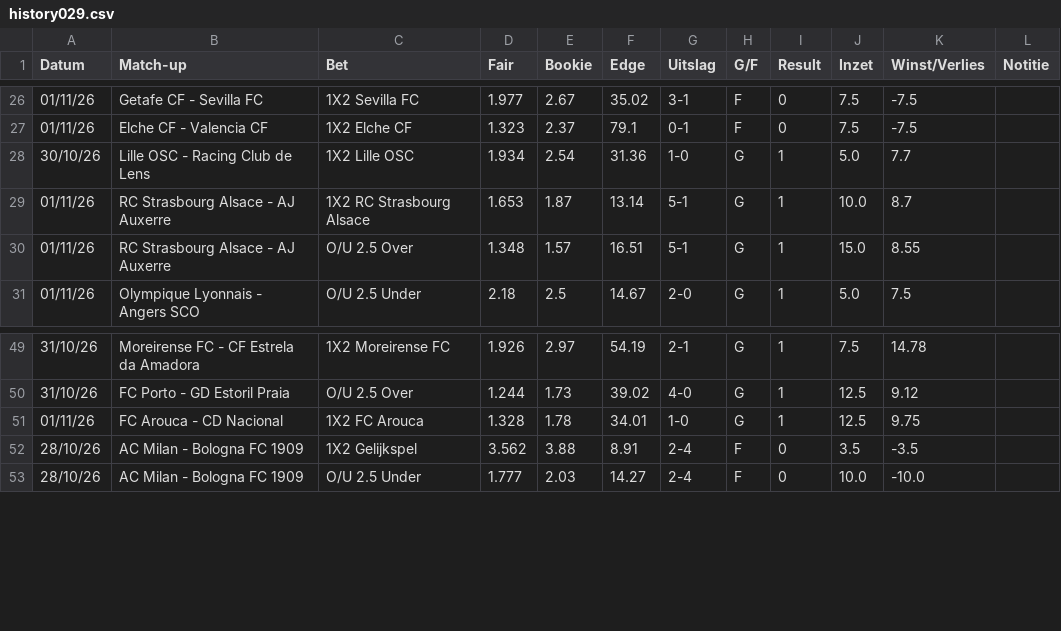
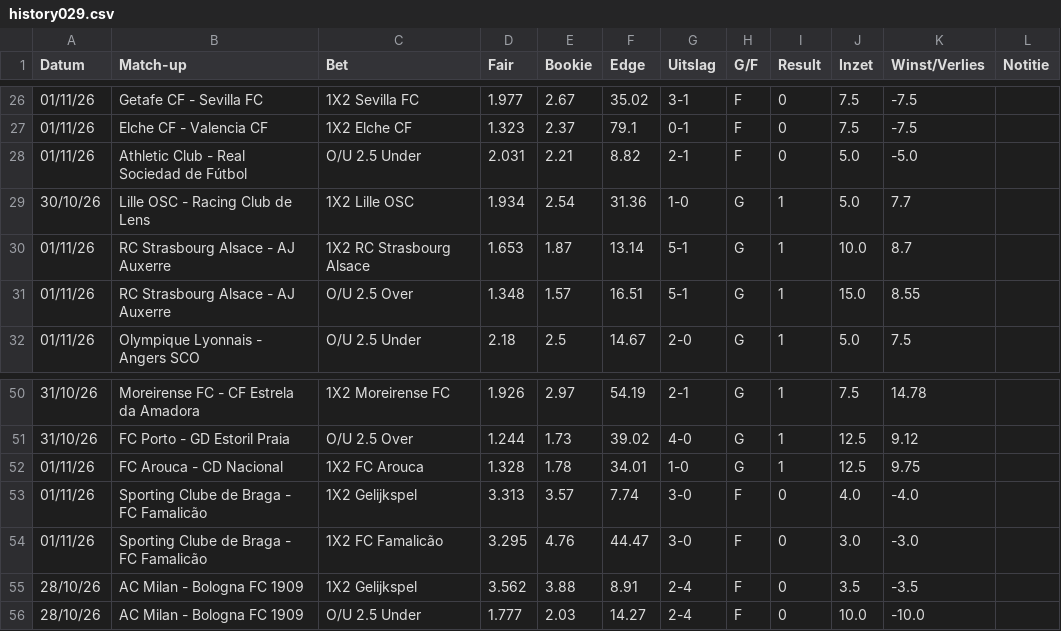
Before and after one commit to Player87887/Johnsballiebets, a CSV file: picks/history029.csv, drawn as a sheet; only a part is shown, gaps mark what is left out; the diff names each change by its address in the sheet, - before the commit and + after, or states it on an @@ line.

Commit message:
Picks: history029.csv bijgewerkt

```diff
--- a/picks/history029.csv
+++ b/picks/history029.csv
+row 28: 01/11/26 | Athletic Club - Real Sociedad de Fútbol | O/U 2.5 Under | 2.031 | 2.21 | 8.82 | 2-1 | F | 0 | 5.0 | -5.0
+row 53: 01/11/26 | Sporting Clube de Braga - FC Famalicão | 1X2 Gelijkspel | 3.313 | 3.57 | 7.74 | 3-0 | F | 0 | 4.0 | -4.0
+row 54: 01/11/26 | Sporting Clube de Braga - FC Famalicão | 1X2 FC Famalicão | 3.295 | 4.76 | 44.47 | 3-0 | F | 0 | 3.0 | -3.0
```
